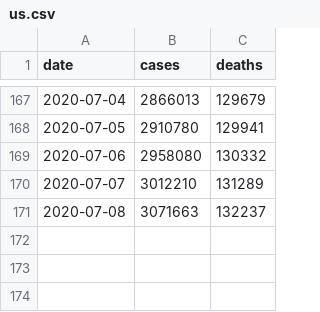
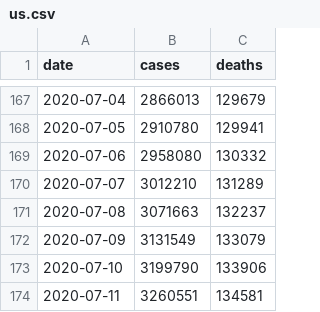
Before and after one commit to mchaffee1/covid-analyzer, a CSV file: Sources/App/Resources/us.csv, drawn as a sheet; only a part is shown, gaps mark what is left out; the diff names each change by its address in the sheet, - before the commit and + after, or states it on an @@ line.

```diff
--- a/Sources/App/Resources/us.csv
+++ b/Sources/App/Resources/us.csv
+row 172: 2020-07-09 | 3131549 | 133079
+row 173: 2020-07-10 | 3199790 | 133906
+row 174: 2020-07-11 | 3260551 | 134581
```
Also changed, not shown: Sources/App/Resources/us-states.csv.
